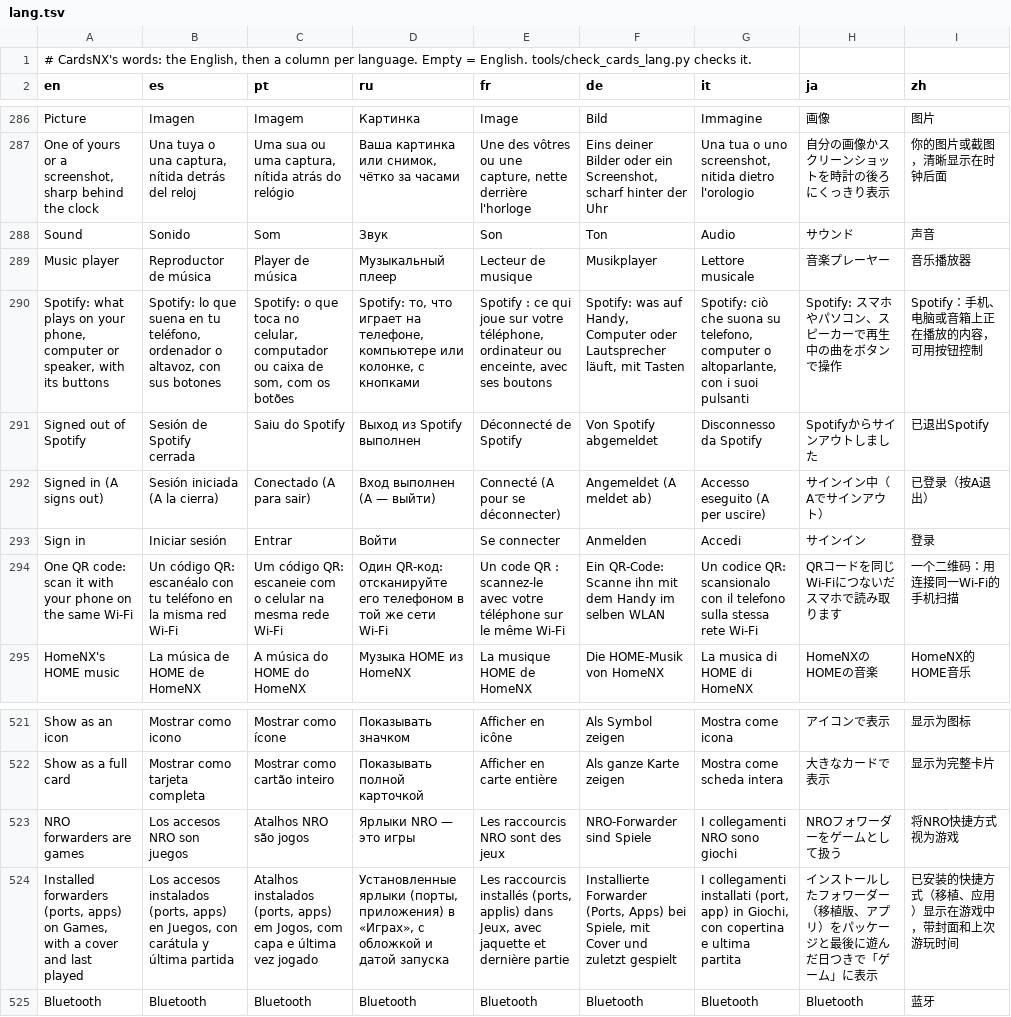
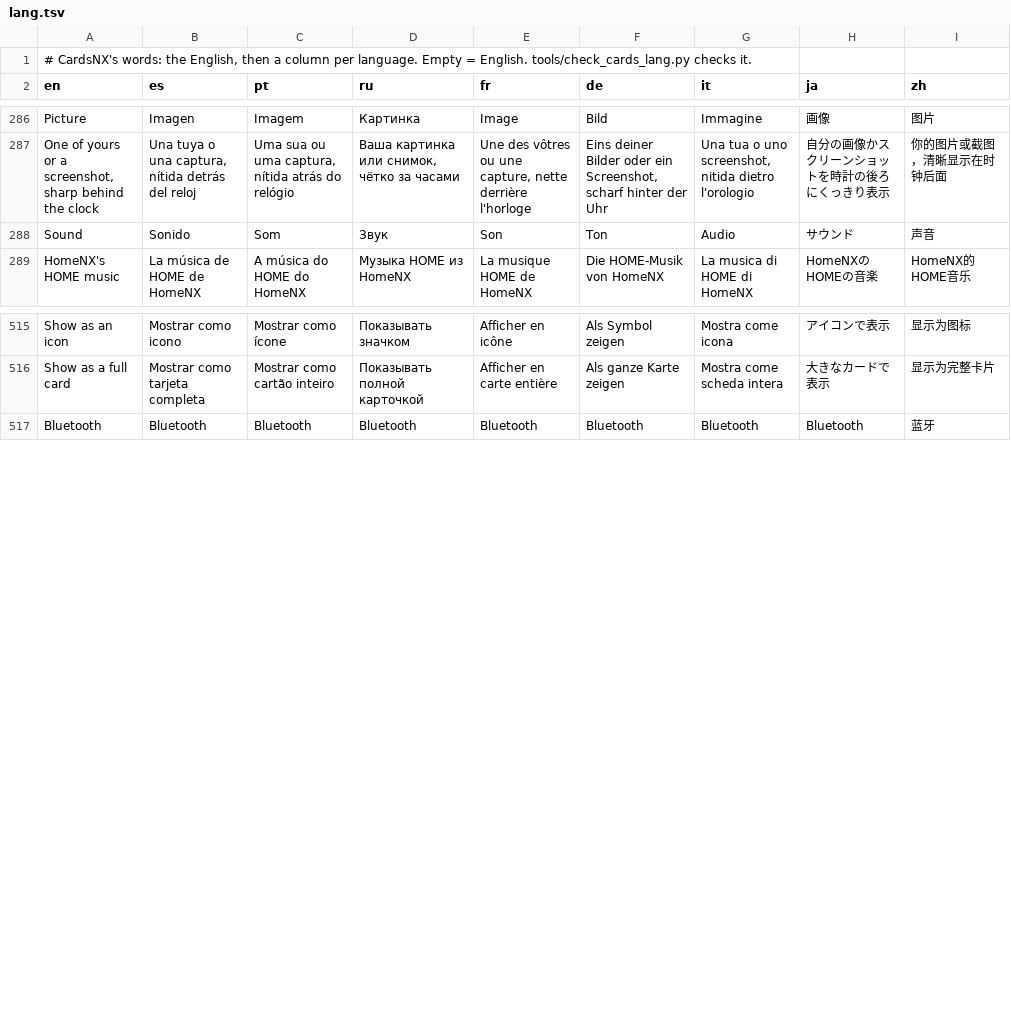
Before and after one commit to ad3333m/homenx, a TSV file: projects/cards/romfs/lang.tsv, drawn as a sheet; only a part is shown, gaps mark what is left out; the diff names each change by its address in the sheet, - before the commit and + after, or states it on an @@ line.

```diff
--- a/projects/cards/romfs/lang.tsv
+++ b/projects/cards/romfs/lang.tsv
-row 289: Music player | Reproductor de música | Player de música | Музыкальный плеер | Lecteur de musique | Musikplayer | Lettore musicale | 音楽プレーヤー | 音乐播放器
-row 290: Spotify: what plays on your phone, computer or speaker, with its buttons | Spotify: lo que suena en tu teléfono, ordenador o altavoz, con sus botones | Spotify: o que toca no celular, computador ou caixa de som, com os botões | Spotify: то, что играет на телефоне, компьютере или колонке, с кнопками | Spotify : ce qui joue sur votre téléphone, ordinateur ou enceinte, avec ses boutons | Spotify: was auf Handy, Computer oder Lautsprecher läuft, mit Tasten | Spotify: ciò che suona su telefono, computer o altoparlante, con i suoi pulsanti | Spotify: スマホやパソコン、スピーカーで再生中の曲をボタンで操作 | Spotify：手机、电脑或音箱上正在播放的内容，可用按钮控制
-row 291: Signed out of Spotify | Sesión de Spotify cerrada | Saiu do Spotify | Выход из Spotify выполнен | Déconnecté de Spotify | Von Spotify abgemeldet | Disconnesso da Spotify | Spotifyからサインアウトしました | 已退出Spotify
-row 292: Signed in (A signs out) | Sesión iniciada (A la cierra) | Conectado (A para sair) | Вход выполнен (A — выйти) | Connecté (A pour se déconnecter) | Angemeldet (A meldet ab) | Accesso eseguito (A per uscire) | サインイン中（Aでサインアウト） | 已登录（按A退出）
-row 293: Sign in | Iniciar sesión | Entrar | Войти | Se connecter | Anmelden | Accedi | サインイン | 登录
-row 294: One QR code: scan it with your phone on the same Wi-Fi | Un código QR: escanéalo con tu teléfono en la misma red Wi-Fi | Um código QR: escaneie com o celular na mesma rede Wi-Fi | Один QR-код: отсканируйте его телефоном в той же сети Wi-Fi | Un code QR : scannez-le avec votre téléphone sur le même Wi-Fi | Ein QR-Code: Scanne ihn mit dem Handy im selben WLAN | Un codice QR: scansionalo con il telefono sulla stessa rete Wi-Fi | QRコードを同じWi-Fiにつないだスマホで読み取ります | 一个二维码：用连接同一Wi-Fi的手机扫描
-row 523: NRO forwarders are games | Los accesos NRO son juegos | Atalhos NRO são jogos | Ярлыки NRO — это игры | Les raccourcis NRO sont des jeux | NRO-Forwarder sind Spiele | I collegamenti NRO sono giochi | NROフォワーダーをゲームとして扱う | 将NRO快捷方式视为游戏
-row 524: Installed forwarders (ports, apps) on Games, with a cover and last played | Los accesos instalados (ports, apps) en Juegos, con carátula y última partida | Atalhos instalados (ports, apps) em Jogos, com capa e última vez jogado | Установленные ярлыки (порты, приложения) в «Играх», с обложкой и датой запуска | Les raccourcis installés (ports, applis) dans Jeux, avec jaquette et dernière partie | Installierte Forwarder (Ports, Apps) bei Spiele, mit Cover und zuletzt gespielt | I collegamenti installati (port, app) in Giochi, con copertina e ultima partita | インストールしたフォワーダー（移植版、アプリ）をパッケージと最後に遊んだ日つきで「ゲーム」に表示 | 已安装的快捷方式（移植、应用）显示在游戏中，带封面和上次游玩时间
```
Also changed, not shown: 4 other files.
